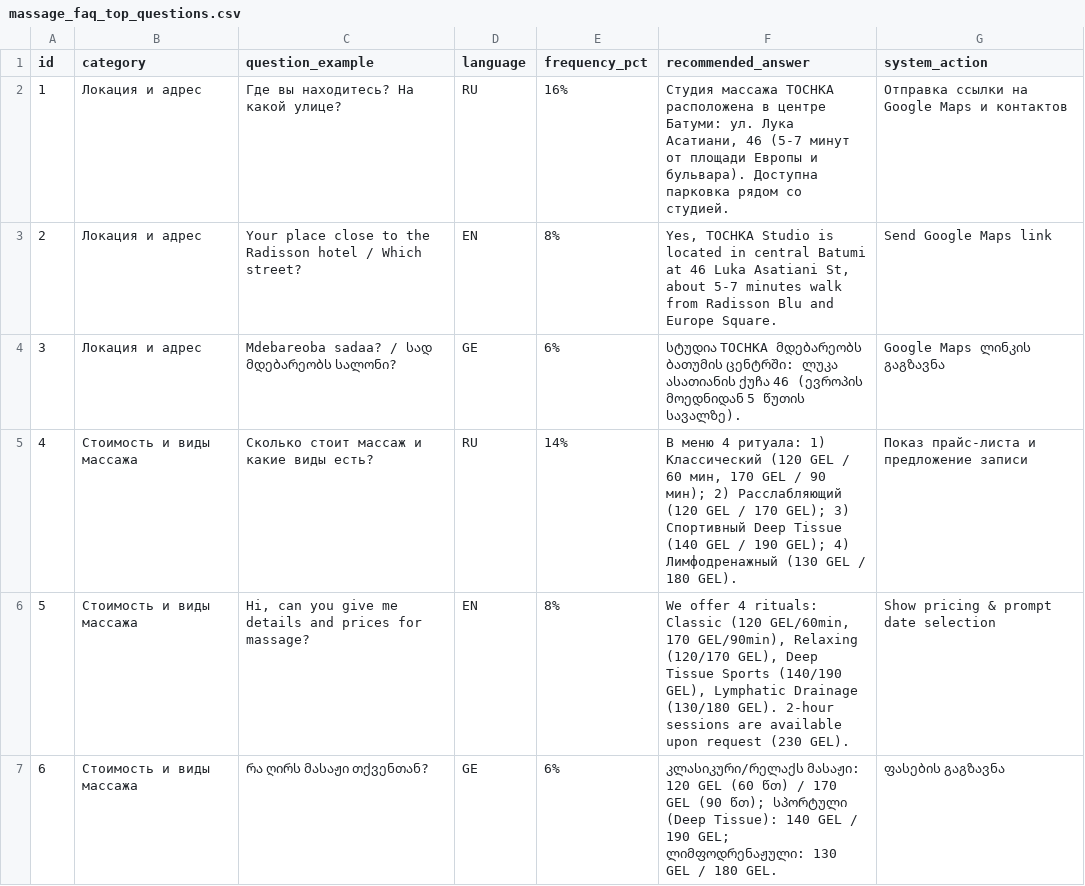
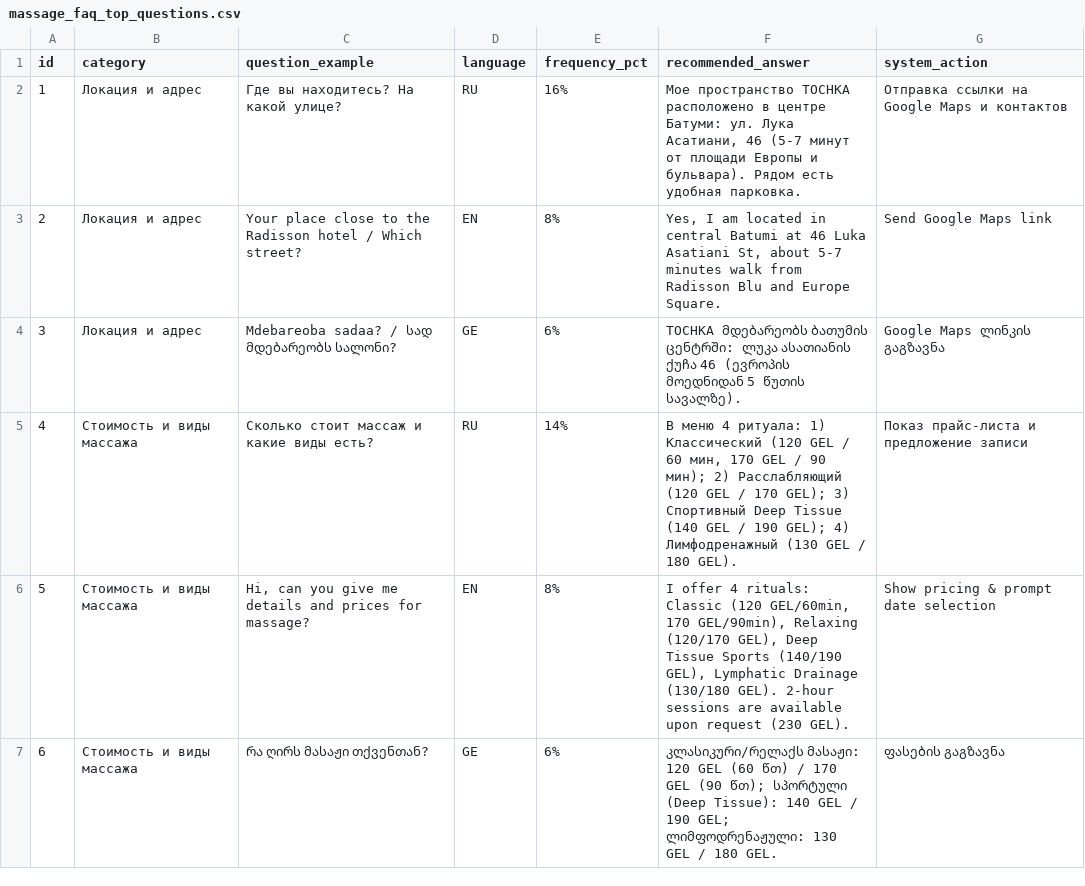
Before and after one commit to VoidKingflayer/cite1, a CSV file: massage_faq_top_questions.csv, drawn as a sheet; only a part is shown; the diff covers the shown part only.

```diff
--- a/massage_faq_top_questions.csv
+++ b/massage_faq_top_questions.csv
@@ -1,7 +1,7 @@
 id,category,question_example,language,frequency_pct,recommended_answer,system_action
-1,Локация и адрес,"Где вы находитесь? На какой улице?",RU,16%,"Студия массажа TOCHKA расположена в центре Батуми: ул. Лука Асатиани, 46 (5-7 минут от площади Европы и бульвара). Доступна парковка рядом со студией.","Отправка ссылки на Google Maps и контактов"
-2,Локация и адрес,"Your place close to the Radisson hotel / Which street?",EN,8%,"Yes, TOCHKA Studio is located in central Batumi at 46 Luka Asatiani St, about 5-7 minutes walk from Radisson Blu and Europe Square.","Send Google Maps link"
-3,Локация и адрес,"Mdebareoba sadaa? / სად მდებარეობს სალონი?",GE,6%,"სტუდია TOCHKA მდებარეობს ბათუმის ცენტრში: ლუკა ასათიანის ქუჩა 46 (ევროპის მოედნიდან 5 წუთის სავალზე).","Google Maps ლინკის გაგზავნა"
+1,Локация и адрес,"Где вы находитесь? На какой улице?",RU,16%,"Мое пространство TOCHKA расположено в центре Батуми: ул. Лука Асатиани, 46 (5-7 минут от площади Европы и бульвара). Рядом есть удобная парковка.","Отправка ссылки на Google Maps и контактов"
+2,Локация и адрес,"Your place close to the Radisson hotel / Which street?",EN,8%,"Yes, I am located in central Batumi at 46 Luka Asatiani St, about 5-7 minutes walk from Radisson Blu and Europe Square.","Send Google Maps link"
+3,Локация и адрес,"Mdebareoba sadaa? / სად მდებარეობს სალონი?",GE,6%,"TOCHKA მდებარეობს ბათუმის ცენტრში: ლუკა ასათიანის ქუჩა 46 (ევროპის მოედნიდან 5 წუთის სავალზე).","Google Maps ლინკის გაგზავნა"
 4,Стоимость и виды массажа,"Сколько стоит массаж и какие виды есть?",RU,14%,"В меню 4 ритуала: 1) Классический (120 GEL / 60 мин, 170 GEL / 90 мин); 2) Расслабляющий (120 GEL / 170 GEL); 3) Спортивный Deep Tissue (140 GEL / 190 GEL); 4) Лимфодренажный (130 GEL / 180 GEL).","Показ прайс-листа и предложение записи"
-5,Стоимость и виды массажа,"Hi, can you give me details and prices for massage?",EN,8%,"We offer 4 rituals: Classic (120 GEL/60min, 170 GEL/90min), Relaxing (120/170 GEL), Deep Tissue Sports (140/190 GEL), Lymphatic Drainage (130/180 GEL). 2-hour sessions are available upon request (230 GEL).","Show pricing & prompt date selection"
+5,Стоимость и виды массажа,"Hi, can you give me details and prices for massage?",EN,8%,"I offer 4 rituals: Classic (120 GEL/60min, 170 GEL/90min), Relaxing (120/170 GEL), Deep Tissue Sports (140/190 GEL), Lymphatic Drainage (130/180 GEL). 2-hour sessions are available upon request (230 GEL).","Show pricing & prompt date selection"
 6,Стоимость и виды массажа,"რა ღირს მასაჟი თქვენთან?",GE,6%,"კლასიკური/რელაქს მასაჟი: 120 GEL (60 წთ) / 170 GEL (90 წთ); სპორტული (Deep Tissue): 140 GEL / 190 GEL; ლიმფოდრენაჟული: 130 GEL / 180 GEL.","ფასების გაგზავნა"
```
Also changed, not shown: 15 edited cells elsewhere in this file, tochka_massage_warm_faq_answers.csv, wagtail_site/massage_faq_top_questions.csv, 17 other files.
